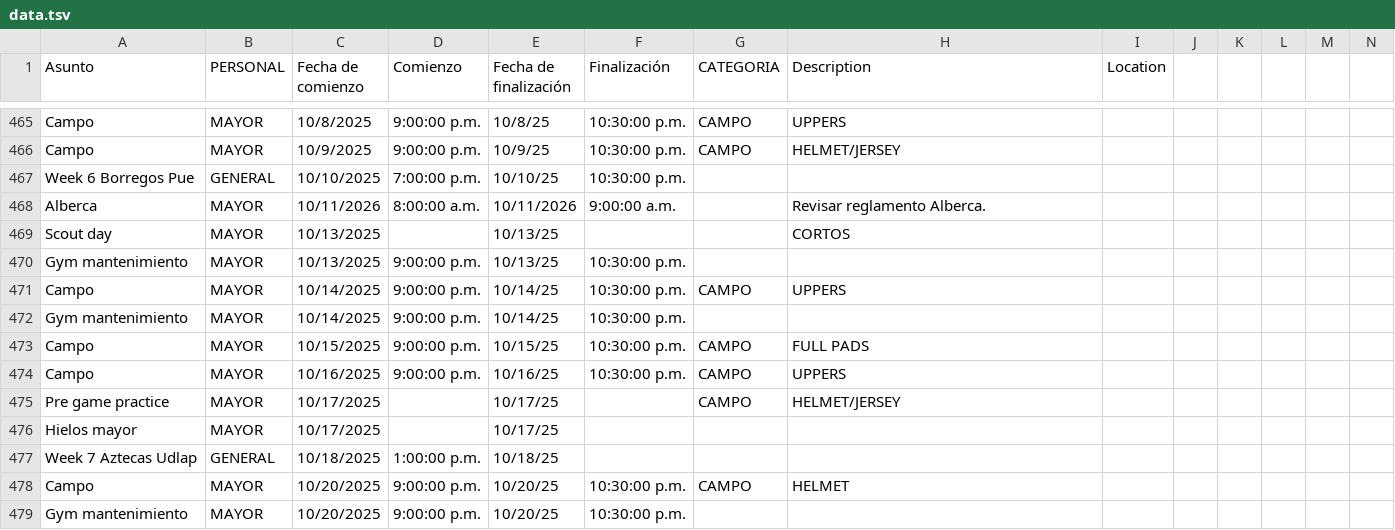
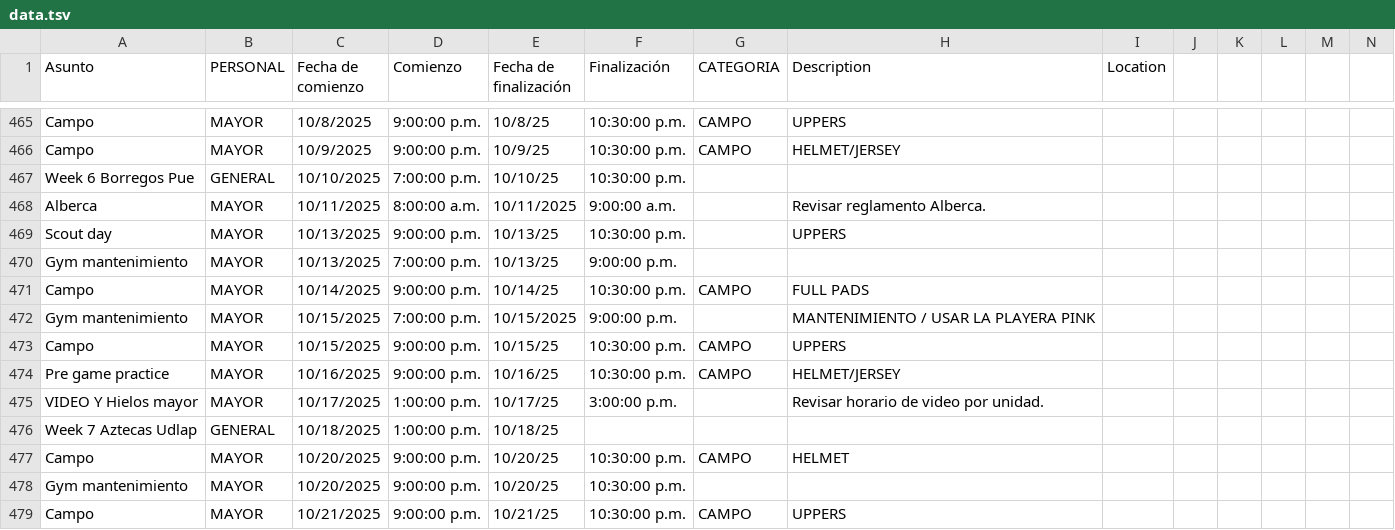
Before and after one commit to zagalseb/APPSVG, a TSV file: data.tsv, drawn as a sheet; only a part is shown, gaps mark what is left out; the shorter side is filled out with more unchanged rows; removed rows and columns are numbered as before the commit, all else as after; rows hold the shown columns only; the diff names each change by its address in the sheet, - before the commit and + after, or states it on an @@ line.

Commit message:
Add files via upload

```diff
--- a/data.tsv
+++ b/data.tsv
-C468 (Fecha de comienzo): 10/11/2026
+C468 (Fecha de comienzo): 10/11/2025
-E468 (Fecha de finalización): 10/11/2026
+E468 (Fecha de finalización): 10/11/2025
-D469 (Comienzo): (empty)
+D469 (Comienzo): 9:00:00 p.m.
-F469 (Finalización): (empty)
+F469 (Finalización): 10:30:00 p.m.
-H469 (Description): CORTOS
+H469 (Description): UPPERS
-D470 (Comienzo): 9:00:00 p.m.
+D470 (Comienzo): 7:00:00 p.m.
-F470 (Finalización): 10:30:00 p.m.
+F470 (Finalización): 9:00:00 p.m.
-H471 (Description): UPPERS
+H471 (Description): FULL PADS
-C472 (Fecha de comienzo): 10/14/2025
+C472 (Fecha de comienzo): 10/15/2025
-D472 (Comienzo): 9:00:00 p.m.
+D472 (Comienzo): 7:00:00 p.m.
-E472 (Fecha de finalización): 10/14/25
+E472 (Fecha de finalización): 10/15/2025
-F472 (Finalización): 10:30:00 p.m.
+F472 (Finalización): 9:00:00 p.m.
-H472 (Description): (empty)
+H472 (Description): MANTENIMIENTO / USAR LA PLAYERA PINK
-H473 (Description): FULL PADS
+H473 (Description): UPPERS
-row 474: Campo | MAYOR | 10/16/2025 | 9:00:00 p.m. | 10/16/25 | 10:30:00 p.m. | CAMPO | UPPERS
-C474 (Fecha de comienzo): 10/17/2025
+C474 (Fecha de comienzo): 10/16/2025
-D474 (Comienzo): (empty)
+D474 (Comienzo): 9:00:00 p.m.
-E474 (Fecha de finalización): 10/17/25
+E474 (Fecha de finalización): 10/16/25
-F474 (Finalización): (empty)
+F474 (Finalización): 10:30:00 p.m.
-row 476: Hielos mayor | MAYOR | 10/17/2025 |  | 10/17/25
+row 475: VIDEO Y Hielos mayor | MAYOR | 10/17/2025 | 1:00:00 p.m. | 10/17/25 | 3:00:00 p.m. |  | Revisar horario de video por unidad.
```
